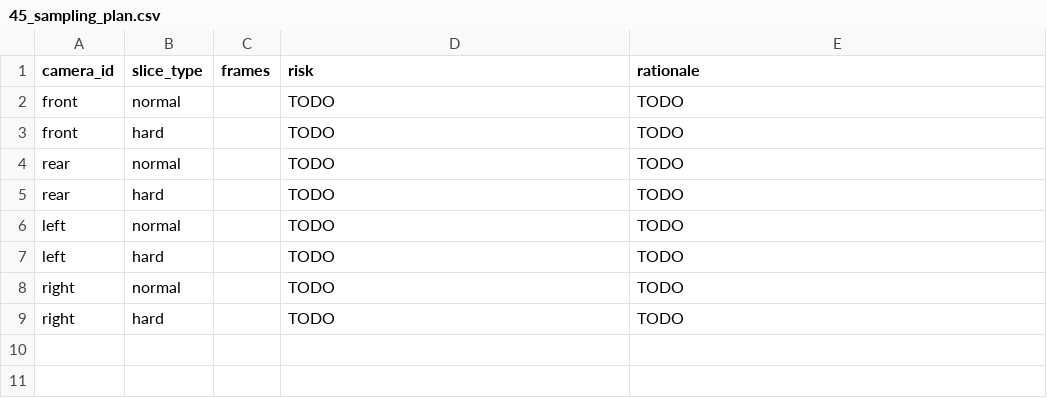
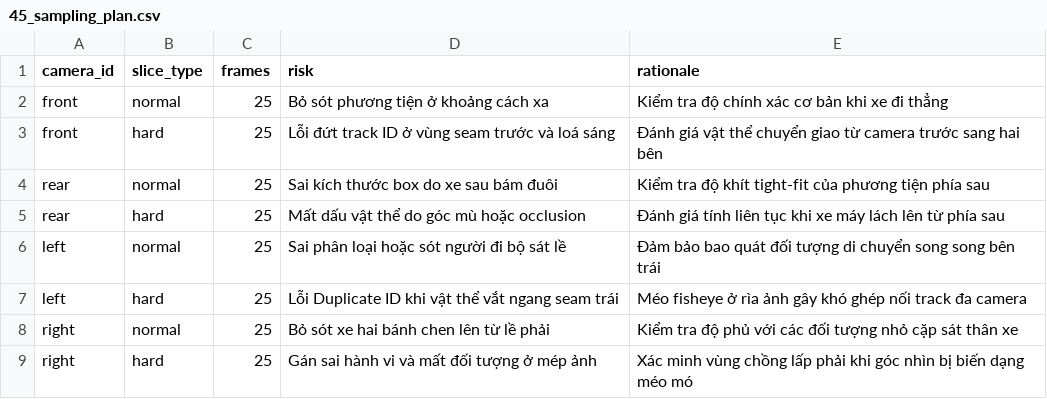
Before and after one commit to TrungLD-ux/K4-DAY11-LeDanhTrung-2A202602317, a CSV file: submission/45_sampling_plan.csv, drawn as a sheet.

```diff
--- a/submission/45_sampling_plan.csv
+++ b/submission/45_sampling_plan.csv
@@ -1,9 +1,9 @@
 camera_id,slice_type,frames,risk,rationale
-front,normal,,TODO,TODO
-front,hard,,TODO,TODO
-rear,normal,,TODO,TODO
-rear,hard,,TODO,TODO
-left,normal,,TODO,TODO
-left,hard,,TODO,TODO
-right,normal,,TODO,TODO
-right,hard,,TODO,TODO
+front,normal,25,Bỏ sót phương tiện ở khoảng cách xa,Kiểm tra độ chính xác cơ bản khi xe đi thẳng
+front,hard,25,Lỗi đứt track ID ở vùng seam trước và loá sáng,Đánh giá vật thể chuyển giao từ camera trước sang hai bên
+rear,normal,25,Sai kích thước box do xe sau bám đuôi,Kiểm tra độ khít tight-fit của phương tiện phía sau
+rear,hard,25,Mất dấu vật thể do góc mù hoặc occlusion,Đánh giá tính liên tục khi xe máy lách lên từ phía sau
+left,normal,25,Sai phân loại hoặc sót người đi bộ sát lề,Đảm bảo bao quát đối tượng di chuyển song song bên trái
+left,hard,25,Lỗi Duplicate ID khi vật thể vắt ngang seam trái,Méo fisheye ở rìa ảnh gây khó ghép nối track đa camera
+right,normal,25,Bỏ sót xe hai bánh chen lên từ lề phải,Kiểm tra độ phủ với các đối tượng nhỏ cặp sát thân xe
+right,hard,25,Gán sai hành vi và mất đối tượng ở mép ảnh,Xác minh vùng chồng lấp phải khi góc nhìn bị biến dạng méo mó
```
Also changed, not shown: 10 other files.
